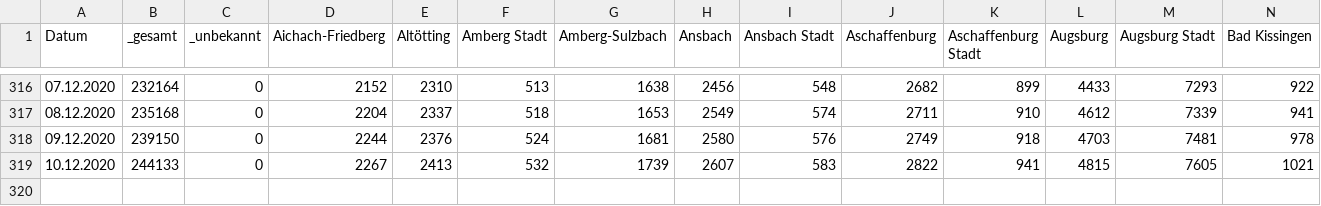
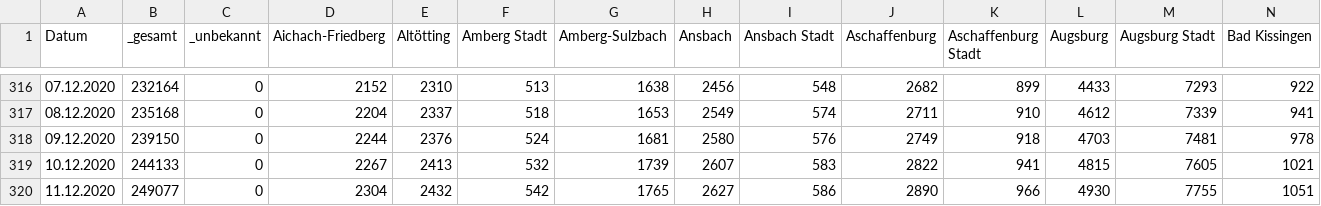
Before and after one commit to EE2dev/dataViz_meetup, a CSV file: covid-19/data/corona_bavaria_daily_infected.csv, drawn as a sheet; only a part is shown, gaps mark what is left out; rows hold the shown columns only; the diff names each change by its address in the sheet, - before the commit and + after, or states it on an @@ line.

Commit message:
updated data

```diff
--- a/covid-19/data/corona_bavaria_daily_infected.csv
+++ b/covid-19/data/corona_bavaria_daily_infected.csv
+row 320: 11.12.2020 | 249077 | 0 | 2304 | 2432 | 542 | 1765 | 2627 | 586 | 2890 | 966 | 4930 | 7755 | 1051
```
Also changed, not shown: covid-19/data/corona_bavaria_daily_fatalities.csv.
